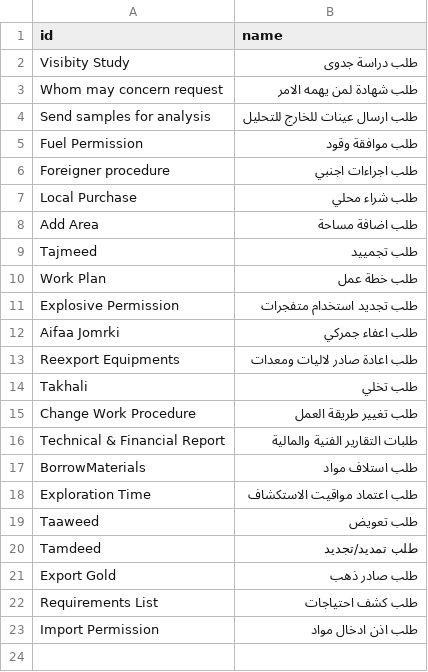
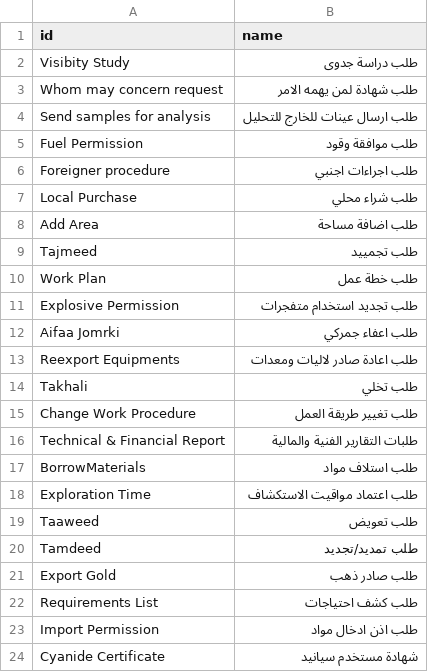
Before and after one commit to mahmoud-ali/dbt, a CSV file: mineralsgate/seeds/company_app_name.csv, drawn as a sheet.

Commit message:
add app name

```diff
--- a/mineralsgate/seeds/company_app_name.csv
+++ b/mineralsgate/seeds/company_app_name.csv
@@ -23 +23,2 @@ Requirements List,طلب كشف احتياجات
 Import Permission,طلب اذن ادخال مواد
+Cyanide Certificate,شهادة مستخدم سيانيد
```
